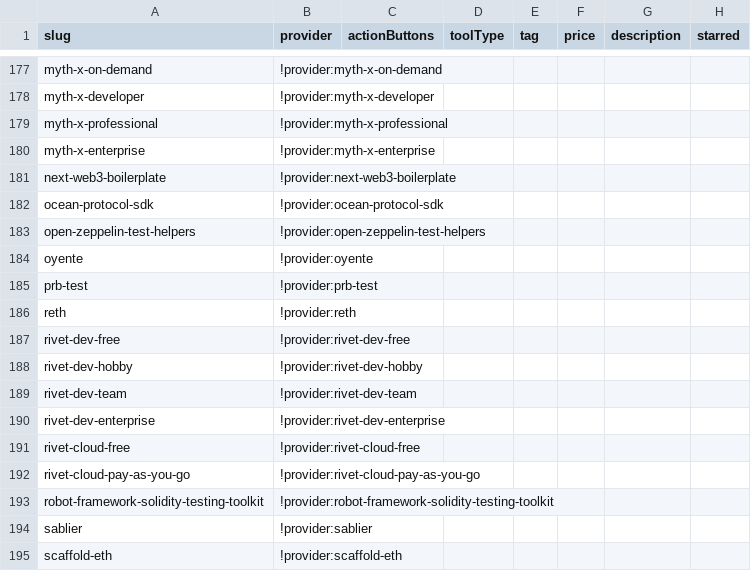
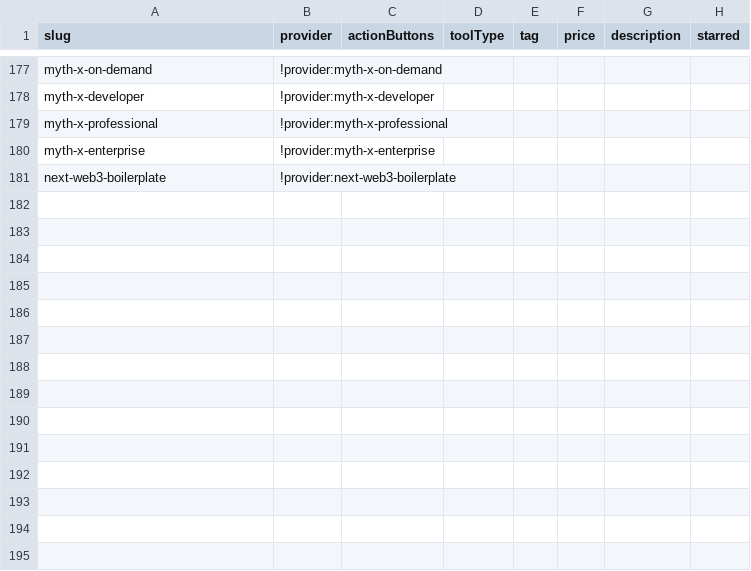
Before and after one commit to Adisaok/chain-love, a CSV file: networks/linea/devTool.csv, drawn as a sheet; only a part is shown, gaps mark what is left out; the diff names each change by its address in the sheet, - before the commit and + after, or states it on an @@ line.

Commit message:
Update devTool.csv

```diff
--- a/networks/linea/devTool.csv
+++ b/networks/linea/devTool.csv
-row 182: ocean-protocol-sdk | !provider:ocean-protocol-sdk
-row 183: open-zeppelin-test-helpers | !provider:open-zeppelin-test-helpers
-row 184: oyente | !provider:oyente
-row 185: prb-test | !provider:prb-test
-row 186: reth | !provider:reth
-row 187: rivet-dev-free | !provider:rivet-dev-free
-row 188: rivet-dev-hobby | !provider:rivet-dev-hobby
-row 189: rivet-dev-team | !provider:rivet-dev-team
-row 190: rivet-dev-enterprise | !provider:rivet-dev-enterprise
-row 191: rivet-cloud-free | !provider:rivet-cloud-free
-row 192: rivet-cloud-pay-as-you-go | !provider:rivet-cloud-pay-as-you-go
-row 193: robot-framework-solidity-testing-toolkit | !provider:robot-framework-solidity-testing-toolkit
-row 194: sablier | !provider:sablier
-row 195: scaffold-eth | !provider:scaffold-eth
```
